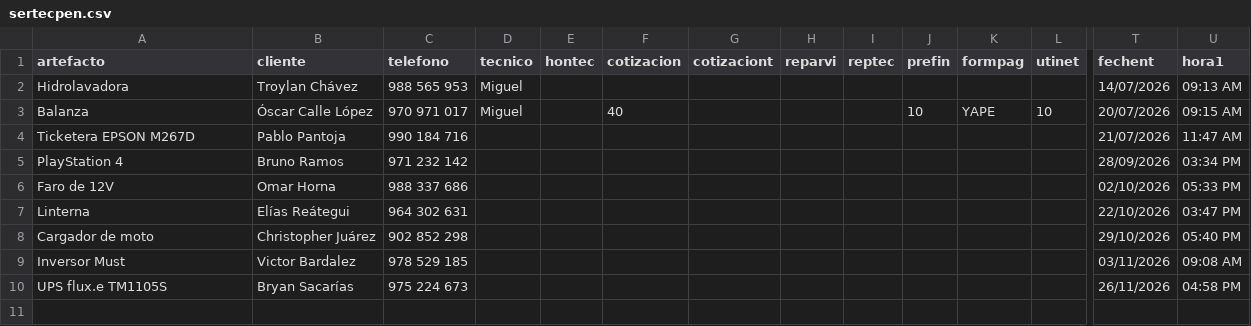
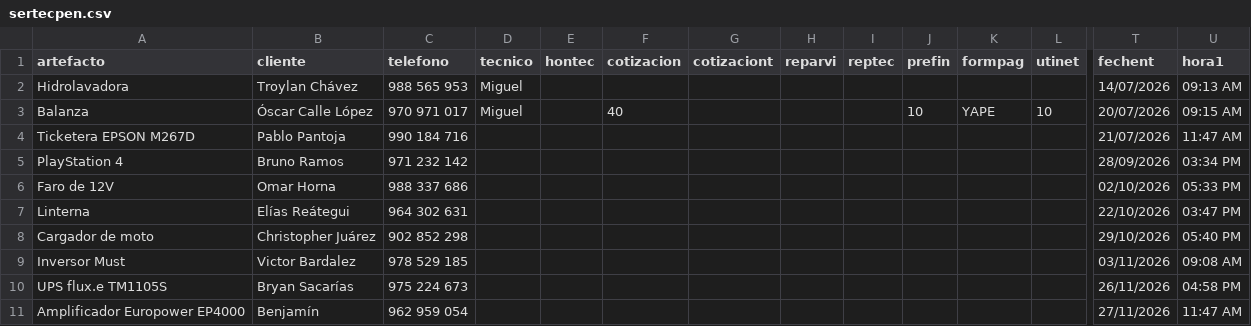
Before and after one commit to justintxu/repo, a CSV file: data/sertecpen.csv, drawn as a sheet; only a part is shown, gaps mark what is left out; rows hold the shown columns only; the diff names each change by its address in the sheet, - before the commit and + after, or states it on an @@ line.

Commit message:
Add service record

```diff
--- a/data/sertecpen.csv
+++ b/data/sertecpen.csv
+row 11: Amplificador Europower EP4000 | Benjamín | 962 959 054 |  |  |  |  |  |  |  |  |  | 27/11/2026 | 11:47 AM
```
